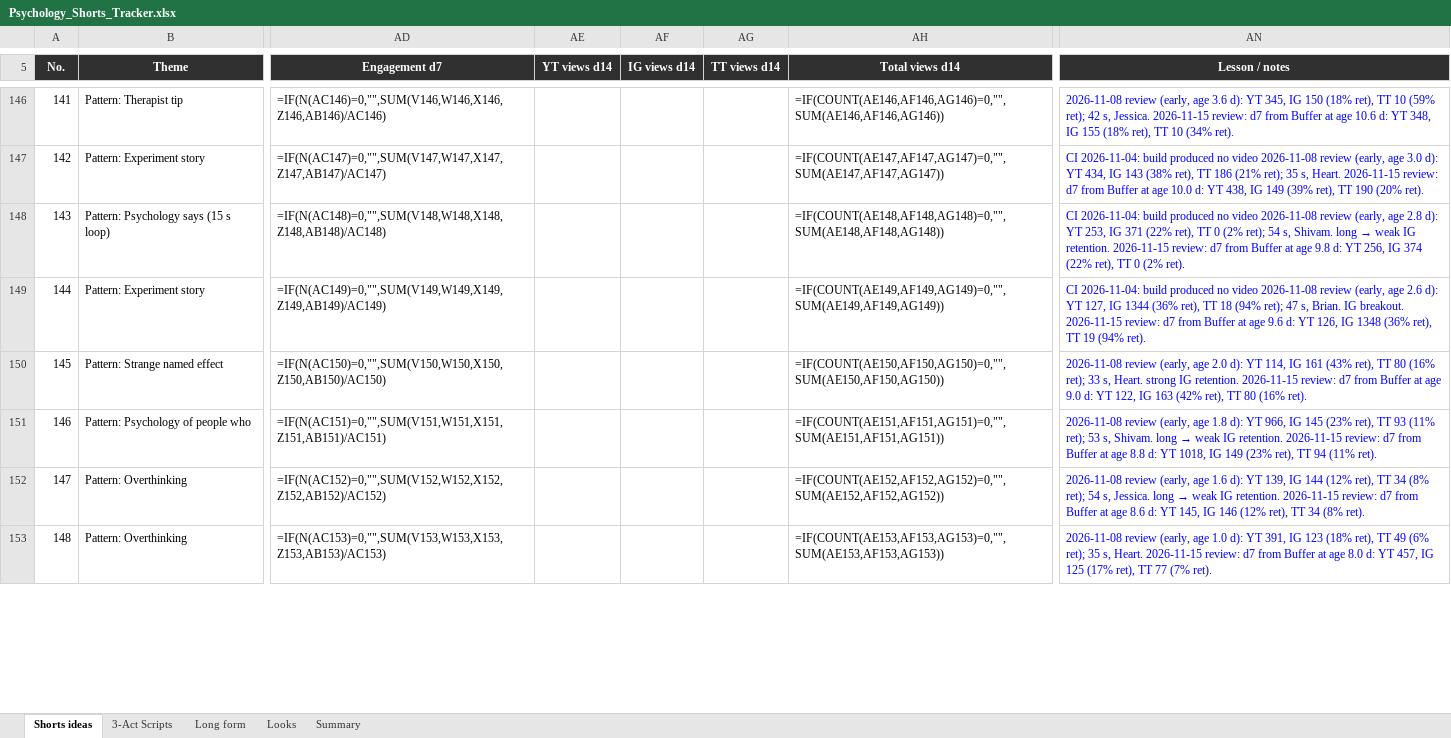
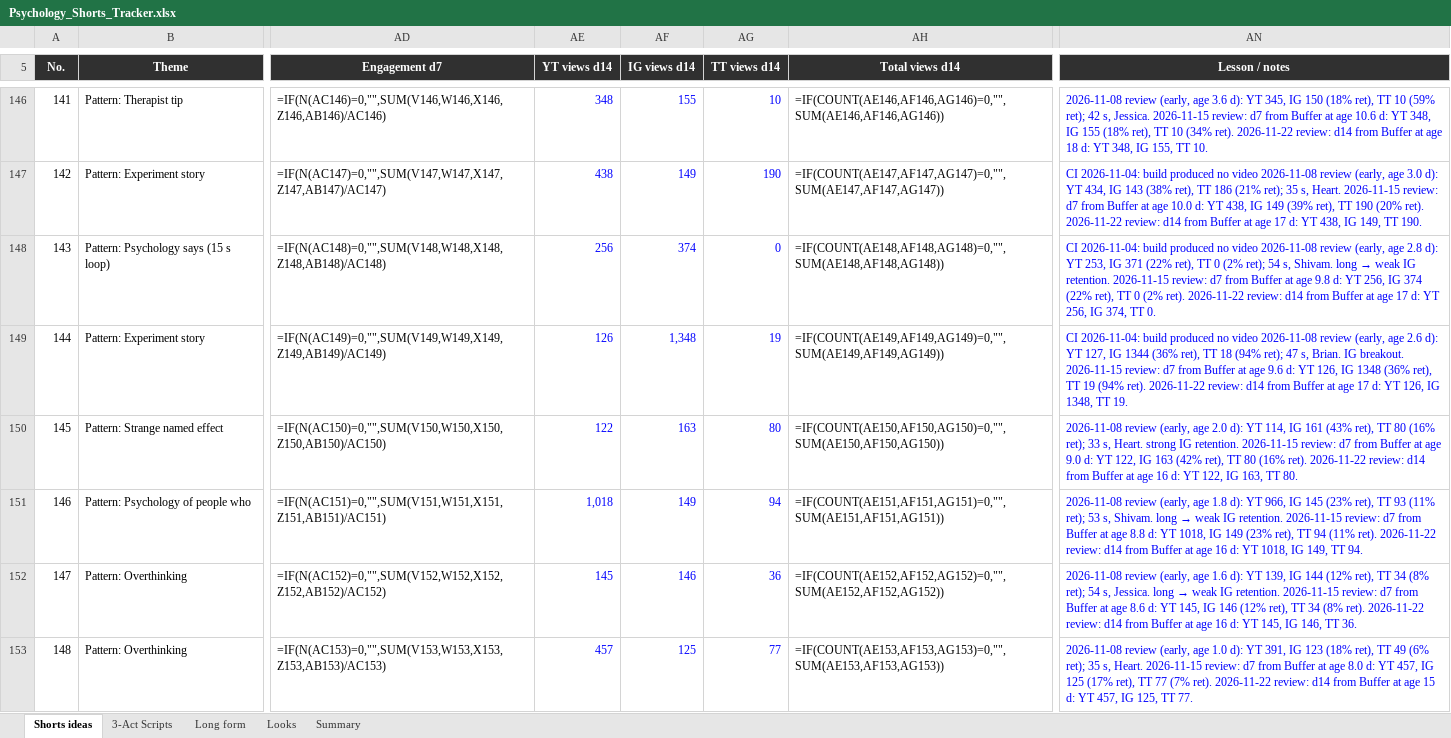
Before and after one commit to SamShark777/motion-as-code, an Excel workbook: shorts/Psychology_Shorts_Tracker.xlsx, sheet Shorts ideas, drawn as a sheet; only a part is shown, gaps mark what is left out; values as stored, in another font and other column widths than the file's, no borders; formulas without a stored value are shown as written; conditional formats and table styles not drawn; the diff covers the shown part only; the diff names each change by its address in the sheet, - before the commit and + after, or states it on an @@ line.

```diff
--- a/shorts/Psychology_Shorts_Tracker.xlsx (sheet Shorts ideas)
+++ b/shorts/Psychology_Shorts_Tracker.xlsx (sheet Shorts ideas)
-AE146 (YT views d14): (empty)
+AE146 (YT views d14): 348
-AF146 (IG views d14): (empty)
+AF146 (IG views d14): 155
-AG146 (TT views d14): (empty)
+AG146 (TT views d14): 10
-AN146 (Lesson / notes): …(34% ret).
+AN146 (Lesson / notes): …(34% ret). 2026-11-22 review: d14 from Buffer at age 18 d: YT 348, IG 155, TT 10.
-AE147 (YT views d14): (empty)
+AE147 (YT views d14): 438
-AF147 (IG views d14): (empty)
+AF147 (IG views d14): 149
-AG147 (TT views d14): (empty)
+AG147 (TT views d14): 190
-AN147 (Lesson / notes): …(20% ret).
+AN147 (Lesson / notes): …(20% ret). 2026-11-22 review: d14 from Buffer at age 17 d: YT 438, IG 149, TT 190.
-AE148 (YT views d14): (empty)
+AE148 (YT views d14): 256
-AF148 (IG views d14): (empty)
+AF148 (IG views d14): 374
-AG148 (TT views d14): (empty)
+AG148 (TT views d14): 0
-AN148 (Lesson / notes): …(2% ret).
+AN148 (Lesson / notes): …(2% ret). 2026-11-22 review: d14 from Buffer at age 17 d: YT 256, IG 374, TT 0.
-AE149 (YT views d14): (empty)
+AE149 (YT views d14): 126
-AF149 (IG views d14): (empty)
+AF149 (IG views d14): 1,348
-AG149 (TT views d14): (empty)
+AG149 (TT views d14): 19
-AN149 (Lesson / notes): …(94% ret).
+AN149 (Lesson / notes): …(94% ret). 2026-11-22 review: d14 from Buffer at age 17 d: YT 126, IG 1348, TT 19.
-AE150 (YT views d14): (empty)
+AE150 (YT views d14): 122
-AF150 (IG views d14): (empty)
+AF150 (IG views d14): 163
-AG150 (TT views d14): (empty)
+AG150 (TT views d14): 80
-AN150 (Lesson / notes): …(16% ret).
+AN150 (Lesson / notes): …(16% ret). 2026-11-22 review: d14 from Buffer at age 16 d: YT 122, IG 163, TT 80.
-AE151 (YT views d14): (empty)
+AE151 (YT views d14): 1,018
-AF151 (IG views d14): (empty)
+AF151 (IG views d14): 149
-AG151 (TT views d14): (empty)
+AG151 (TT views d14): 94
-AN151 (Lesson / notes): …(11% ret).
+AN151 (Lesson / notes): …(11% ret). 2026-11-22 review: d14 from Buffer at age 16 d: YT 1018, IG 149, TT 94.
-AE152 (YT views d14): (empty)
+AE152 (YT views d14): 145
-AF152 (IG views d14): (empty)
+AF152 (IG views d14): 146
-AG152 (TT views d14): (empty)
+AG152 (TT views d14): 36
-AN152 (Lesson / notes): …(8% ret).
+AN152 (Lesson / notes): …(8% ret). 2026-11-22 review: d14 from Buffer at age 16 d: YT 145, IG 146, TT 36.
-AE153 (YT views d14): (empty)
+AE153 (YT views d14): 457
-AF153 (IG views d14): (empty)
+AF153 (IG views d14): 125
-AG153 (TT views d14): (empty)
+AG153 (TT views d14): 77
-AN153 (Lesson / notes): …(7% ret).
+AN153 (Lesson / notes): …(7% ret). 2026-11-22 review: d14 from Buffer at age 15 d: YT 457, IG 125, TT 77.
```
Also changed, not shown: 329 edited cells elsewhere in this sheet, 1 other file.
